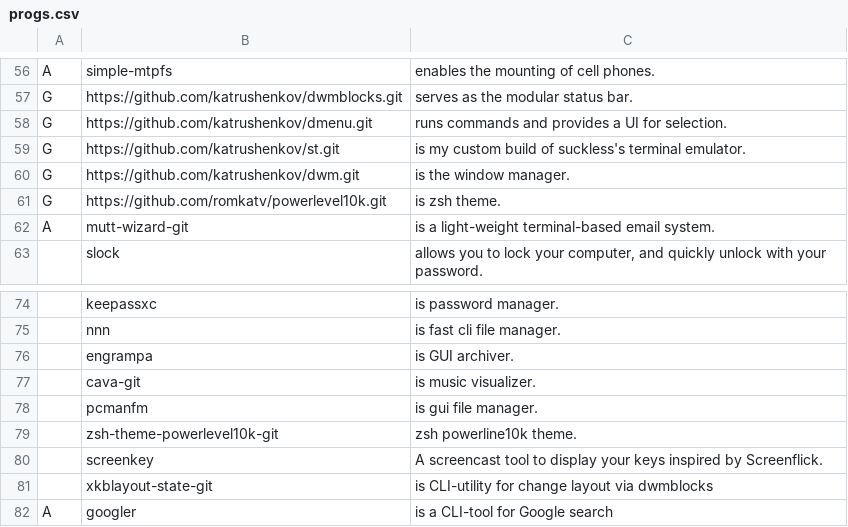
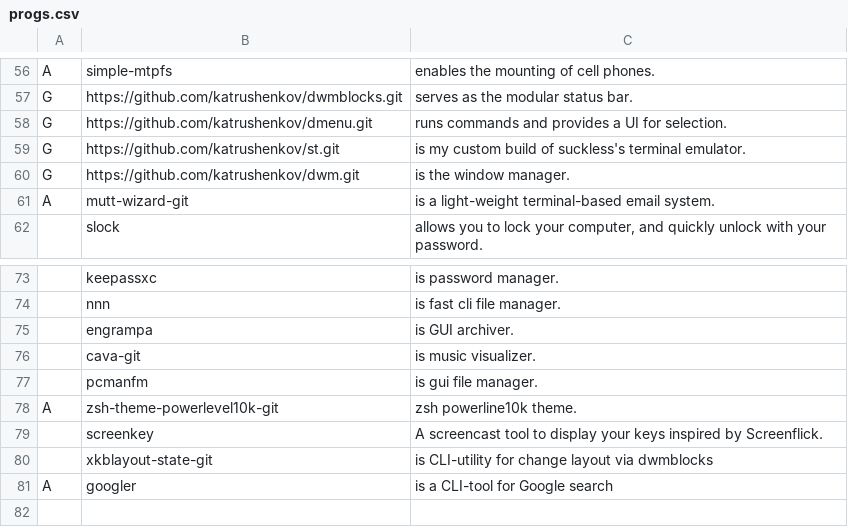
Before and after one commit to katrushenkov/KARBS, a CSV file: progs.csv, drawn as a sheet; only a part is shown, gaps mark what is left out; removed rows and columns are numbered as before the commit, all else as after; the diff names each change by its address in the sheet, - before the commit and + after, or states it on an @@ line.

Commit message:
zsh theme replaced by aur repo

```diff
--- a/progs.csv
+++ b/progs.csv
-row 61: G | https://github.com/romkatv/powerlevel10k.git | is zsh theme.
-A78: (empty)
+A78: A
```
